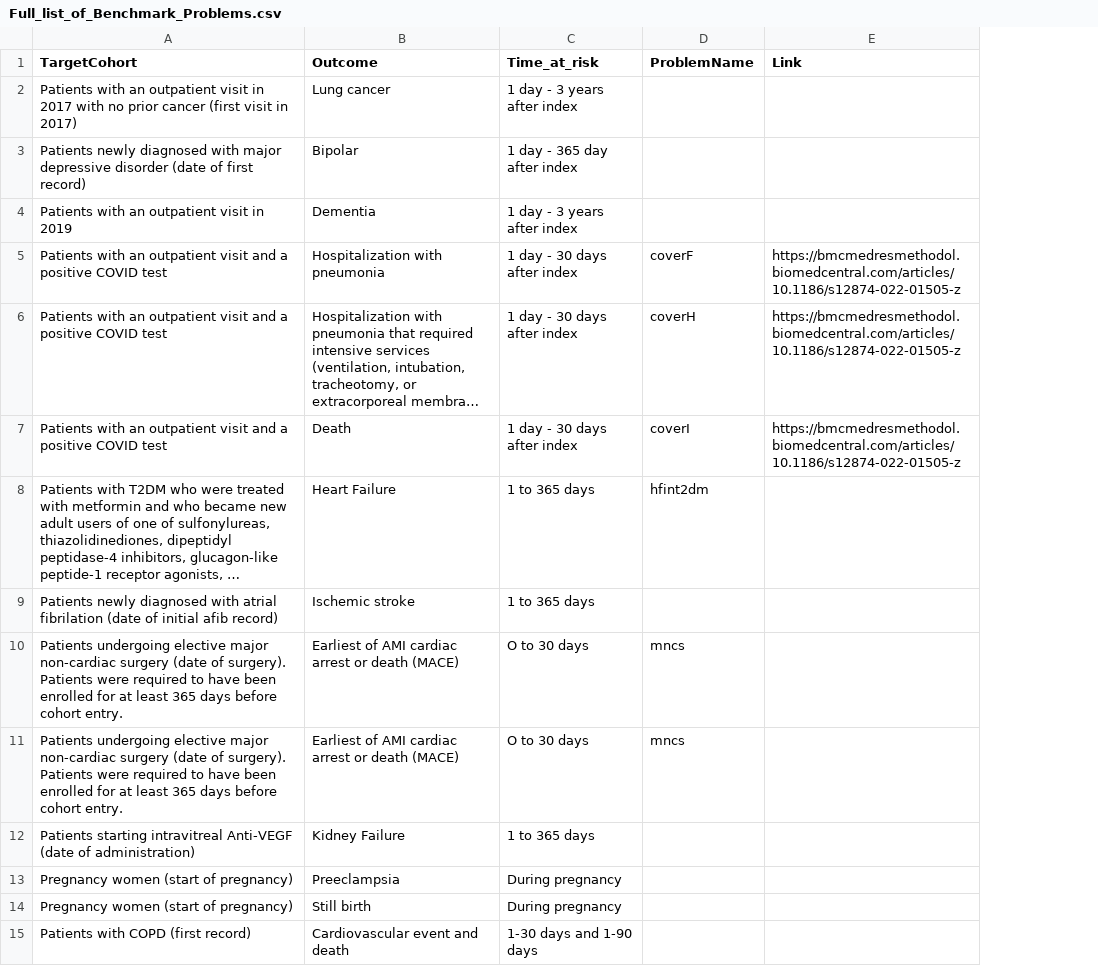
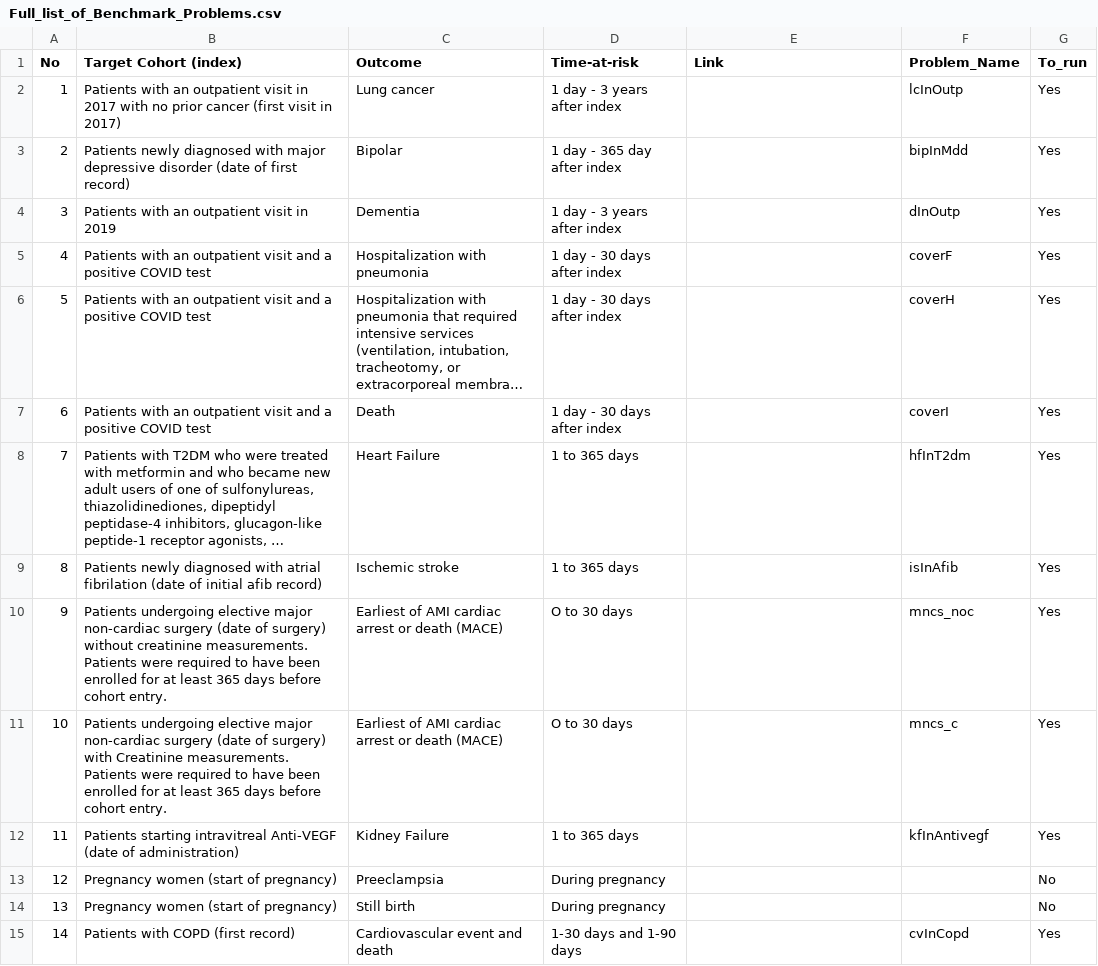
Before and after one commit to mi-erasmusmc/PlpBenchmarks, a CSV file: data/Full_list_of_Benchmark_Problems.csv, drawn as a sheet; only a part is shown; long unchanged cells end in …; removed rows and columns are numbered as before the commit, all else as after; the diff names each change by its address in the sheet, - before the commit and + after, or states it on an @@ line.

Commit message:
Adding a csv with problem specifications.

```diff
--- a/data/Full_list_of_Benchmark_Problems.csv
+++ b/data/Full_list_of_Benchmark_Problems.csv
+column A (No), rows 2-15: 1 | 2 | 3 | 4 | 5 | 6 | 7 | 8 | 9 | 10 | 11 | 12 | 13 | 14
-column D (ProblemName), rows 5-11: coverF | coverH | coverI | hfint2dm |  | mncs | mncs
+column F (Problem_Name), rows 2-15: lcInOutp | bipInMdd | dInOutp | coverF | coverH | coverI | hfInT2dm | isInAfib | mncs_noc | mncs_c | kfInAntivegf |  |  | cvInCopd
+column G (To_run), rows 2-15: Yes | Yes | Yes | Yes | Yes | Yes | Yes | Yes | Yes | Yes | Yes | No | No | Yes
-B1: TargetCohort
+B1: Target Cohort (index)
-D1: Time_at_risk
+D1: Time-at-risk
-E5:E7 (Link): https://bmcmedresmethodol.biomedcentral.com/articles/10.1186/s12874-022-01505-z
+E5:E7 (Link): (empty)
-B10 (Target Cohort (index)): …(date of surgery). Patients were…
+B10 (Target Cohort (index)): …(date of surgery) without creatinine measurements. Patients were…
-B11 (Target Cohort (index)): …(date of surgery). Patients were…
+B11 (Target Cohort (index)): …(date of surgery) with Creatinine measurements. Patients were…
```
